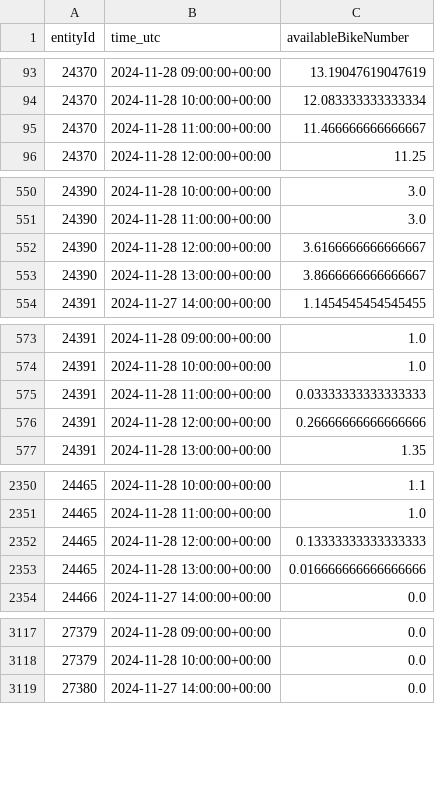
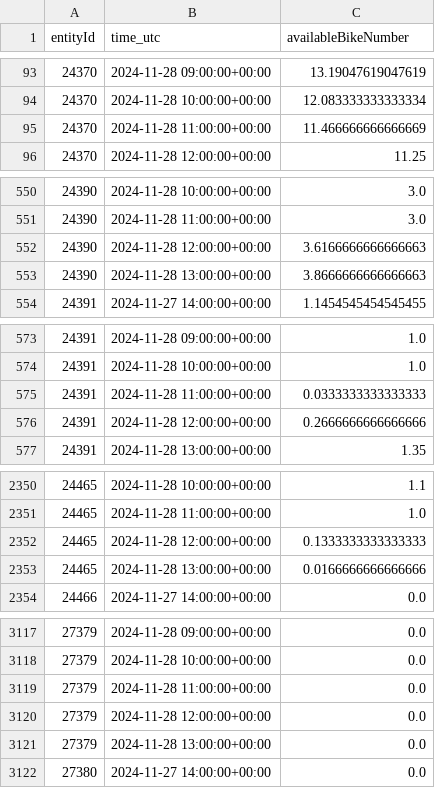
Before and after one commit to Claas99/sprottenflotte_pred_tool, a CSV file: data/data_temp.csv, drawn as a sheet; only a part is shown, gaps mark what is left out; the diff covers the shown part only.

Commit message:
Update Data CSV file

```diff
--- a/data/data_temp.csv
+++ b/data/data_temp.csv
@@ -94,3 +94,3 @@ entityId,time_utc,availableBikeNumber
 24370,2024-11-28 10:00:00+00:00,12.083333333333334
-24370,2024-11-28 11:00:00+00:00,11.466666666666667
+24370,2024-11-28 11:00:00+00:00,11.466666666666669
 24370,2024-11-28 12:00:00+00:00,11.25
@@ -551,4 +551,4 @@ entityId,time_utc,availableBikeNumber
 24390,2024-11-28 11:00:00+00:00,3.0
-24390,2024-11-28 12:00:00+00:00,3.6166666666666667
-24390,2024-11-28 13:00:00+00:00,3.8666666666666667
+24390,2024-11-28 12:00:00+00:00,3.6166666666666663
+24390,2024-11-28 13:00:00+00:00,3.8666666666666663
 24391,2024-11-27 14:00:00+00:00,1.1454545454545455
@@ -574,4 +574,4 @@ entityId,time_utc,availableBikeNumber
 24391,2024-11-28 10:00:00+00:00,1.0
-24391,2024-11-28 11:00:00+00:00,0.03333333333333333
-24391,2024-11-28 12:00:00+00:00,0.26666666666666666
+24391,2024-11-28 11:00:00+00:00,0.0333333333333333
+24391,2024-11-28 12:00:00+00:00,0.2666666666666666
 24391,2024-11-28 13:00:00+00:00,1.35
@@ -2351,4 +2351,4 @@ entityId,time_utc,availableBikeNumber
 24465,2024-11-28 11:00:00+00:00,1.0
-24465,2024-11-28 12:00:00+00:00,0.13333333333333333
-24465,2024-11-28 13:00:00+00:00,0.016666666666666666
+24465,2024-11-28 12:00:00+00:00,0.1333333333333333
+24465,2024-11-28 13:00:00+00:00,0.0166666666666666
 24466,2024-11-27 14:00:00+00:00,0.0
@@ -3118,2 +3118,5 @@ entityId,time_utc,availableBikeNumber
 27379,2024-11-28 10:00:00+00:00,0.0
+27379,2024-11-28 11:00:00+00:00,0.0
+27379,2024-11-28 12:00:00+00:00,0.0
+27379,2024-11-28 13:00:00+00:00,0.0
 27380,2024-11-27 14:00:00+00:00,0.0
```
Also changed, not shown: 16 edited cells elsewhere in this file.
